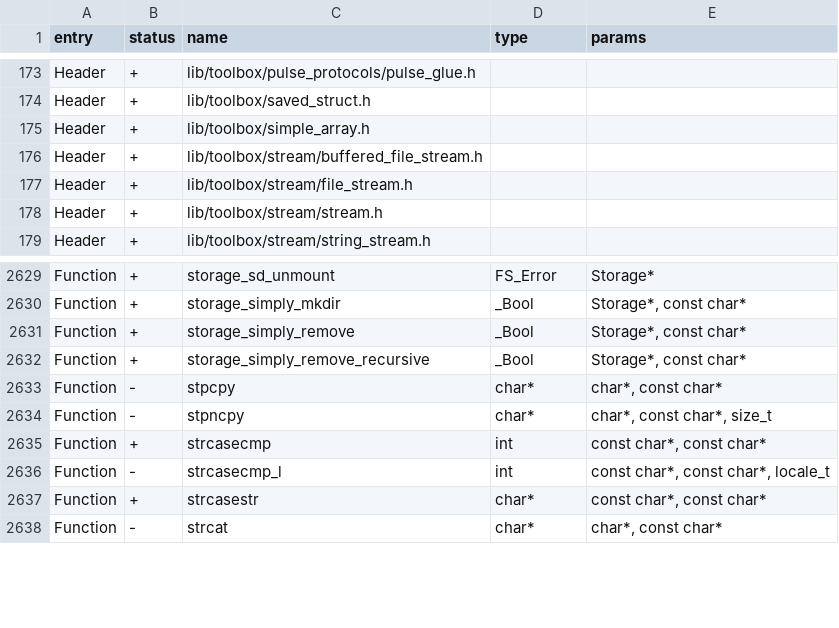
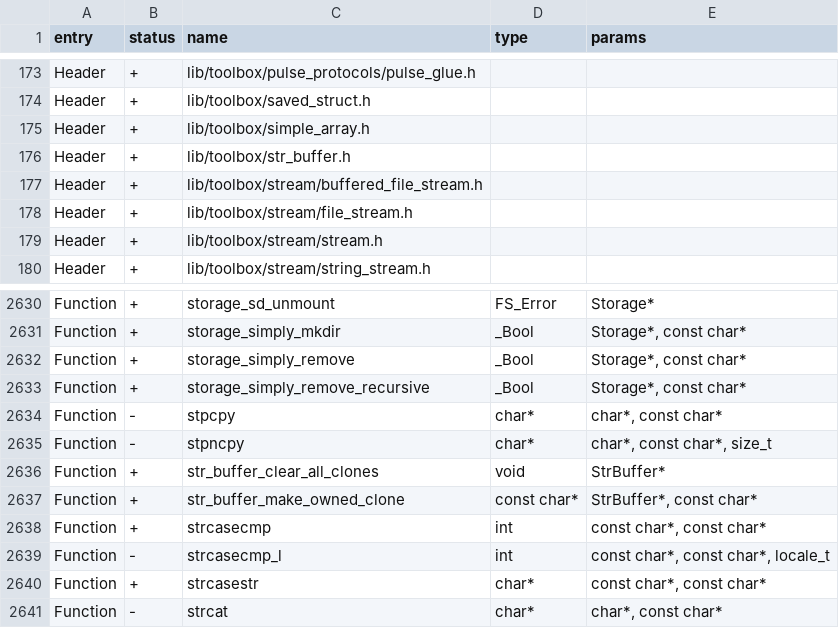
Before and after one commit to stol3n-g80/FlipMaster, a CSV file: targets/f18/api_symbols.csv, drawn as a sheet; only a part is shown, gaps mark what is left out.

Commit message:
[FL-3925] JS views finished (#4155)
* js: value destructuring and tests

* js: temporary fix to see size impact

* js_val: reduce code size 1

* i may be stupid.

* test: js_value args

* Revert "js: temporary fix to see size impact"

This reverts commit f51d726dbafc4300d3552020de1c3b8f9ecd3ac1.

* pvs: silence warnings

* style: formatting

* pvs: silence warnings?

* pvs: silence warnings??

* js_value: redesign declaration types for less code

* js: temporary fix to see size impact

* style: formatting

* pvs: fix helpful warnings

* js_value: reduce .rodata size

* pvs: fix helpful warning

* js_value: reduce code size 1

* fix build error

* style: format

* Revert "js: temporary fix to see size impact"

This reverts commit d6a46f01794132e882e03fd273dec24386a4f8ba.

* style: format

* js: move to new arg parser

* style: format

* feat: all js views done

* js, toolbox: generalize string owning

* toolbox: silence pvs warning

---------

Co-authored-by: hedger <hedger@nanode.su>
Co-authored-by: hedger <hedger@users.noreply.github.com>

```diff
--- a/targets/f18/api_symbols.csv
+++ b/targets/f18/api_symbols.csv
@@ -175,2 +175,3 @@ Header,+,lib/toolbox/saved_struct.h,,
 Header,+,lib/toolbox/simple_array.h,,
+Header,+,lib/toolbox/str_buffer.h,,
 Header,+,lib/toolbox/stream/buffered_file_stream.h,,
@@ -2634,2 +2635,4 @@ Function,-,stpcpy,char*,"char*, const char*"
 Function,-,stpncpy,char*,"char*, const char*, size_t"
+Function,+,str_buffer_clear_all_clones,void,StrBuffer*
+Function,+,str_buffer_make_owned_clone,const char*,"StrBuffer*, const char*"
 Function,+,strcasecmp,int,"const char*, const char*"
```
Also changed, not shown: targets/f7/api_symbols.csv, 27 other files.
